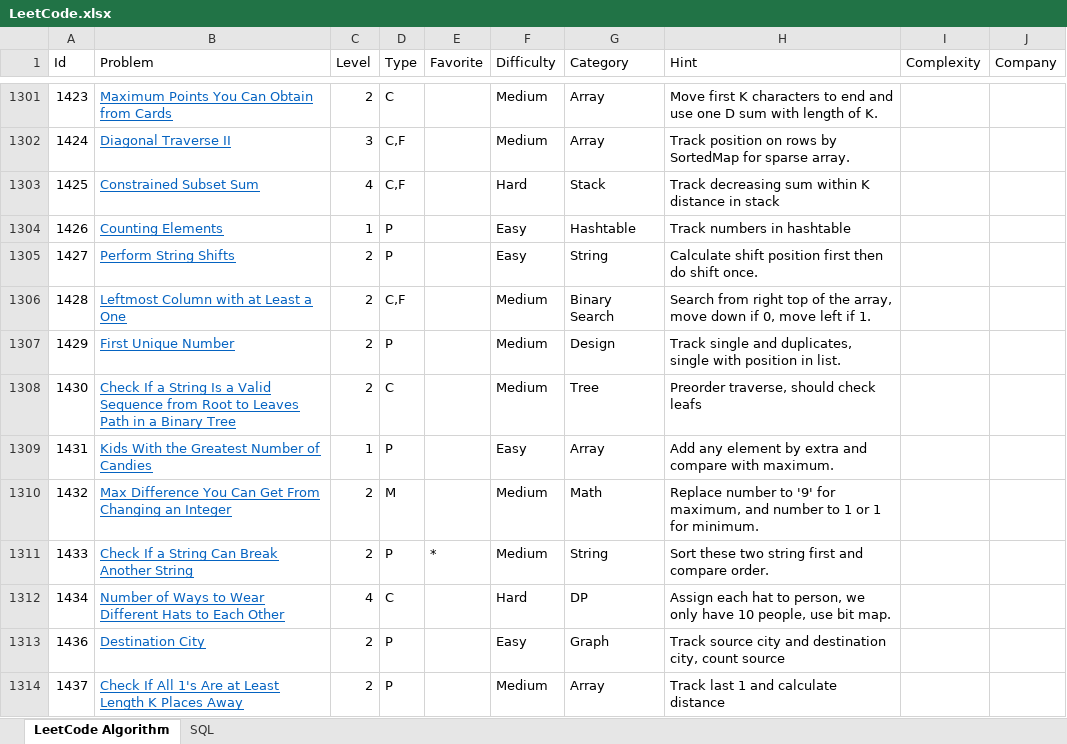
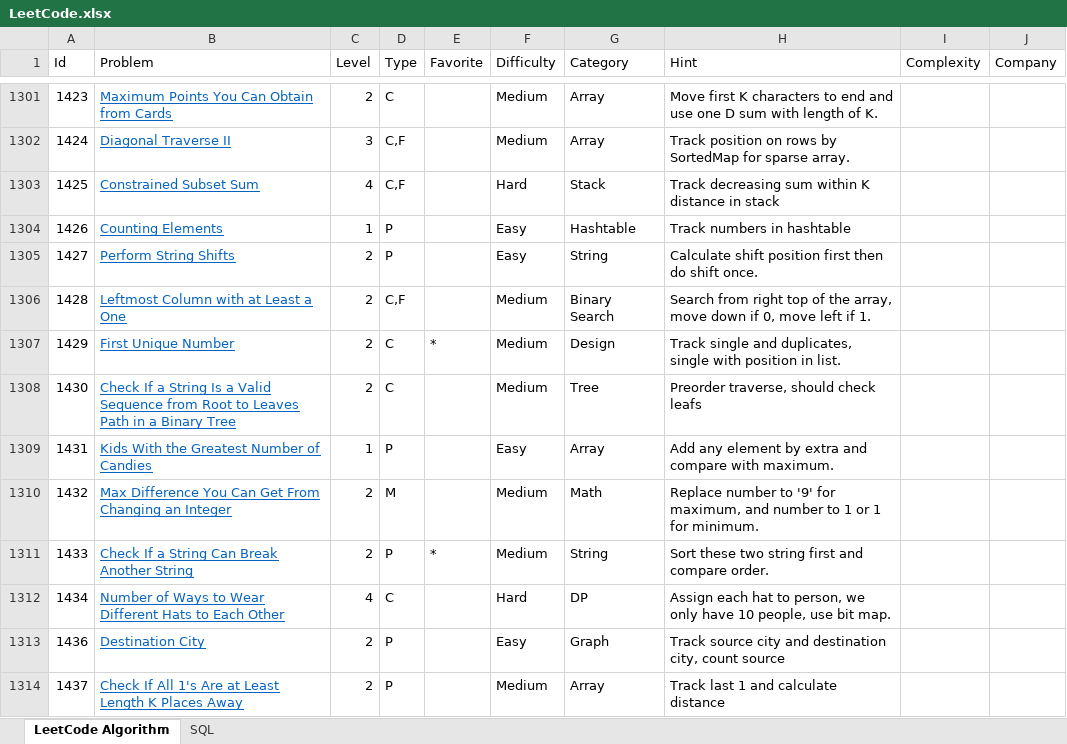
Before and after one commit to huanminwu/LeetCode, an Excel workbook: LeetCode.xlsx, sheet LeetCode Algorithm, drawn as a sheet; only a part is shown, gaps mark what is left out; values as stored, in another font and other column widths than the file's, no borders; charts and pictures not drawn; the diff names each change by its address in the sheet, - before the commit and + after, or states it on an @@ line.

```diff
--- a/LeetCode.xlsx (sheet LeetCode Algorithm)
+++ b/LeetCode.xlsx (sheet LeetCode Algorithm)
-D1307 (Type): P
+D1307 (Type): C
-E1307 (Favorite): (empty)
+E1307 (Favorite): *
```
Also changed, not shown: 14 other files.
